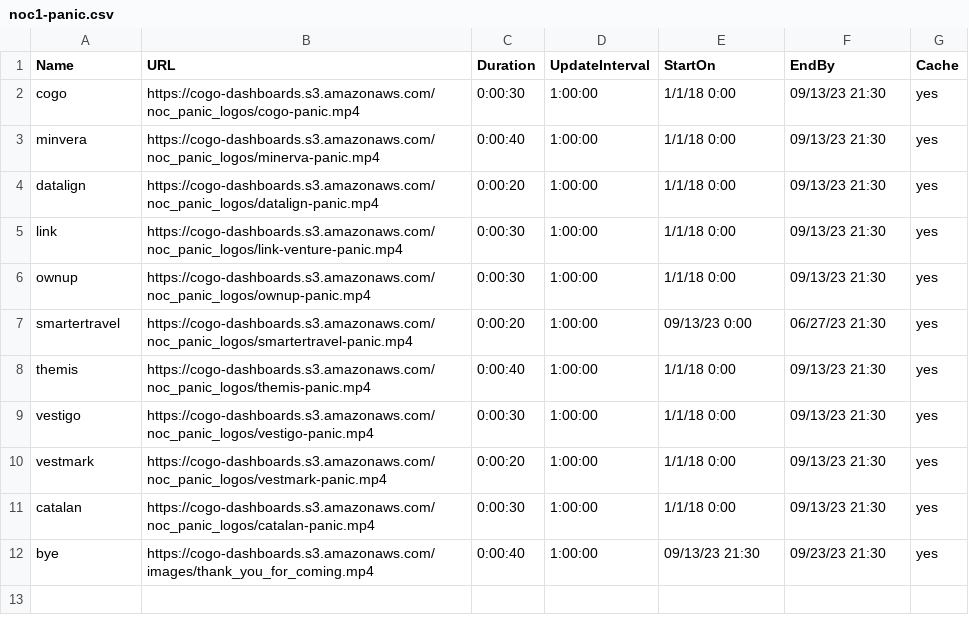
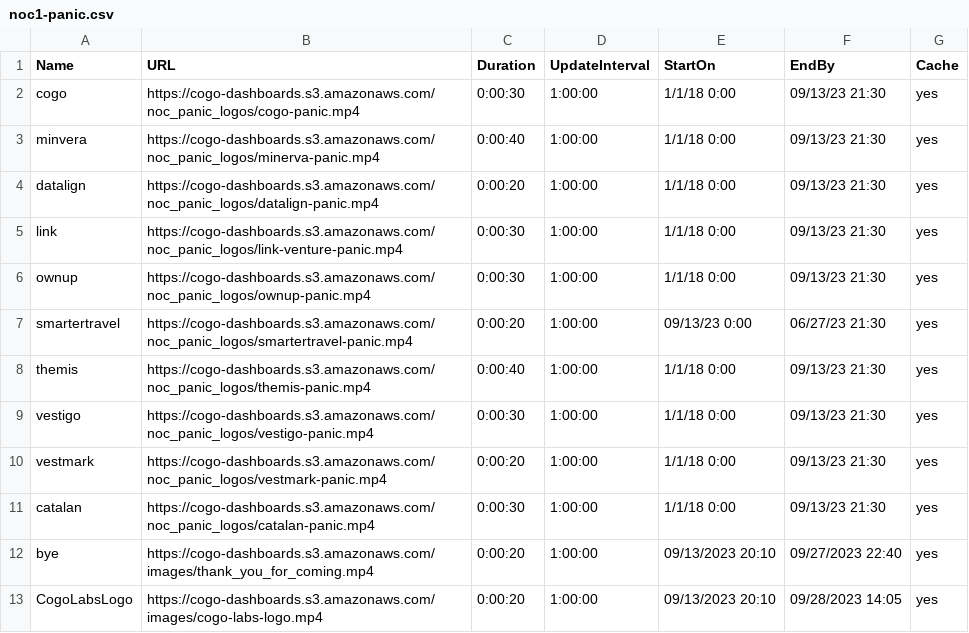
Before and after one commit to cogo-roadmaps/exhibits, a CSV file: csv/panic-csvs/noc1-panic.csv, drawn as a sheet.

Commit message:
Update noc1-panic.csv

```diff
--- a/csv/panic-csvs/noc1-panic.csv
+++ b/csv/panic-csvs/noc1-panic.csv
@@ -11,2 +11,3 @@ vestmark,https://cogo-dashboards.s3.amazonaws.com/noc_panic_logos/vestmark-panic
 catalan,https://cogo-dashboards.s3.amazonaws.com/noc_panic_logos/catalan-panic.mp4,0:00:30,1:00:00,1/1/18 0:00,09/13/23 21:30,yes
-bye,https://cogo-dashboards.s3.amazonaws.com/images/thank_you_for_coming.mp4,0:00:40,1:00:00,09/13/23 21:30,09/23/23 21:30,yes
+bye,https://cogo-dashboards.s3.amazonaws.com/images/thank_you_for_coming.mp4,0:00:20,1:00:00,09/13/2023 20:10,09/27/2023 22:40,yes
+CogoLabsLogo,https://cogo-dashboards.s3.amazonaws.com/images/cogo-labs-logo.mp4,0:00:20,1:00:00,09/13/2023 20:10,09/28/2023 14:05,yes
```
